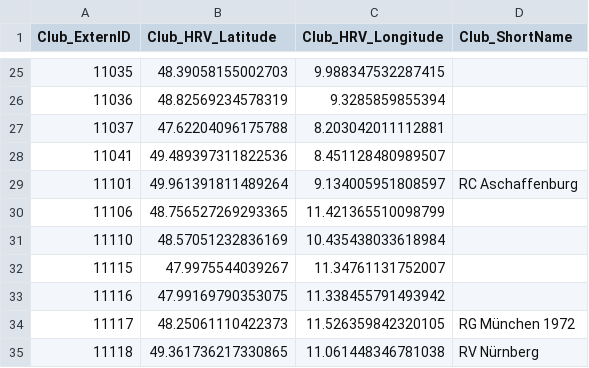
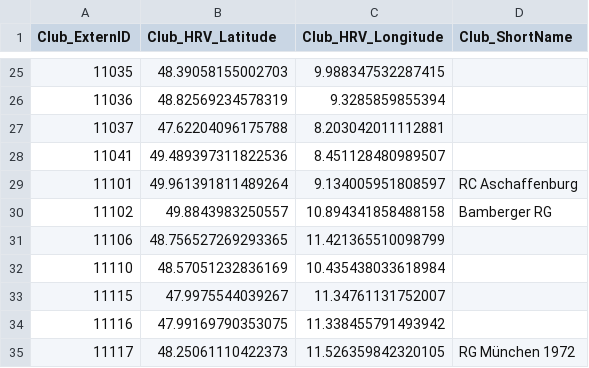
Before and after one commit to Heidelberger-Regattaverband/regatta-hd, a CSV file: aquarius/src/main/resources/db/Club.csv, drawn as a sheet; only a part is shown, gaps mark what is left out; the shorter side is filled out with more unchanged rows; the diff names each change by its address in the sheet, - before the commit and + after, or states it on an @@ line.

Commit message:
Add Bamberger RG to Club.csv

```diff
--- a/aquarius/src/main/resources/db/Club.csv
+++ b/aquarius/src/main/resources/db/Club.csv
+row 30: 11102 | 49.8843983250557 | 10.894341858488158 | Bamberger RG
```
